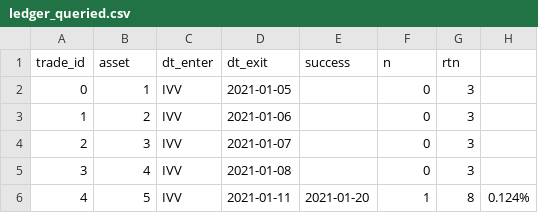
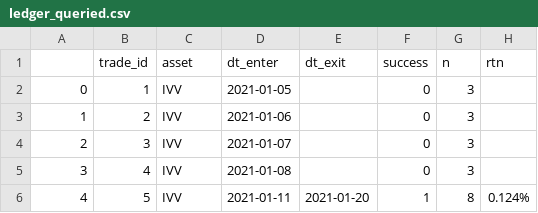
Before and after one commit to xutingWu01/fintech533-blotter, a CSV file: ledger_queried.csv, drawn as a sheet; only a part is shown; removed rows and columns are numbered as before the commit, all else as after; the diff names each change by its address in the sheet, - before the commit and + after, or states it on an @@ line.

Commit message:
percept2

```diff
--- a/ledger_queried.csv
+++ b/ledger_queried.csv
-row 1: trade_id | asset | dt_enter | dt_exit | success | n | rtn
+row 1:  | trade_id | asset | dt_enter | dt_exit | success | n | rtn
```
